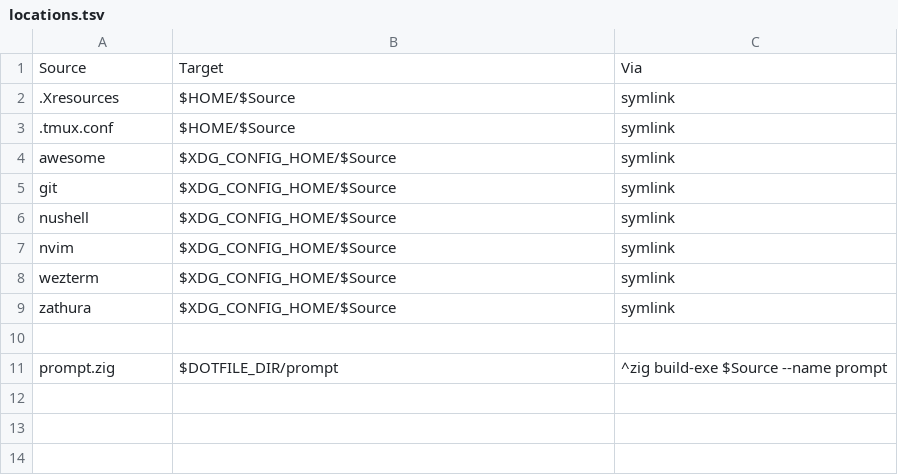
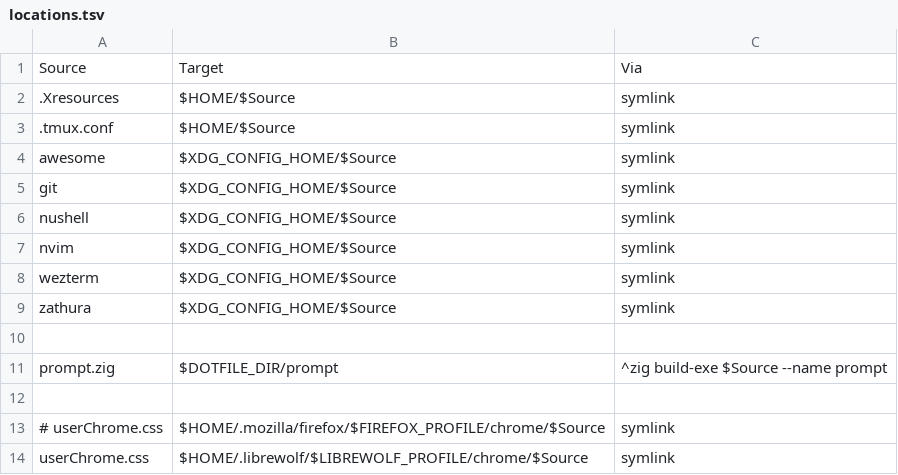
Before and after one commit to euclidianAce/dotfiles, a TSV file: locations.tsv, drawn as a sheet.

```diff
--- a/locations.tsv
+++ b/locations.tsv
@@ -11 +11,4 @@ zathura	$XDG_CONFIG_HOME/$Source	symlink
 prompt.zig	$DOTFILE_DIR/prompt	^zig build-exe $Source --name prompt
+
+# userChrome.css	$HOME/.mozilla/firefox/$FIREFOX_PROFILE/chrome/$Source	symlink
+userChrome.css	$HOME/.librewolf/$LIBREWOLF_PROFILE/chrome/$Source	symlink
```
Also changed, not shown: 1 other file.
